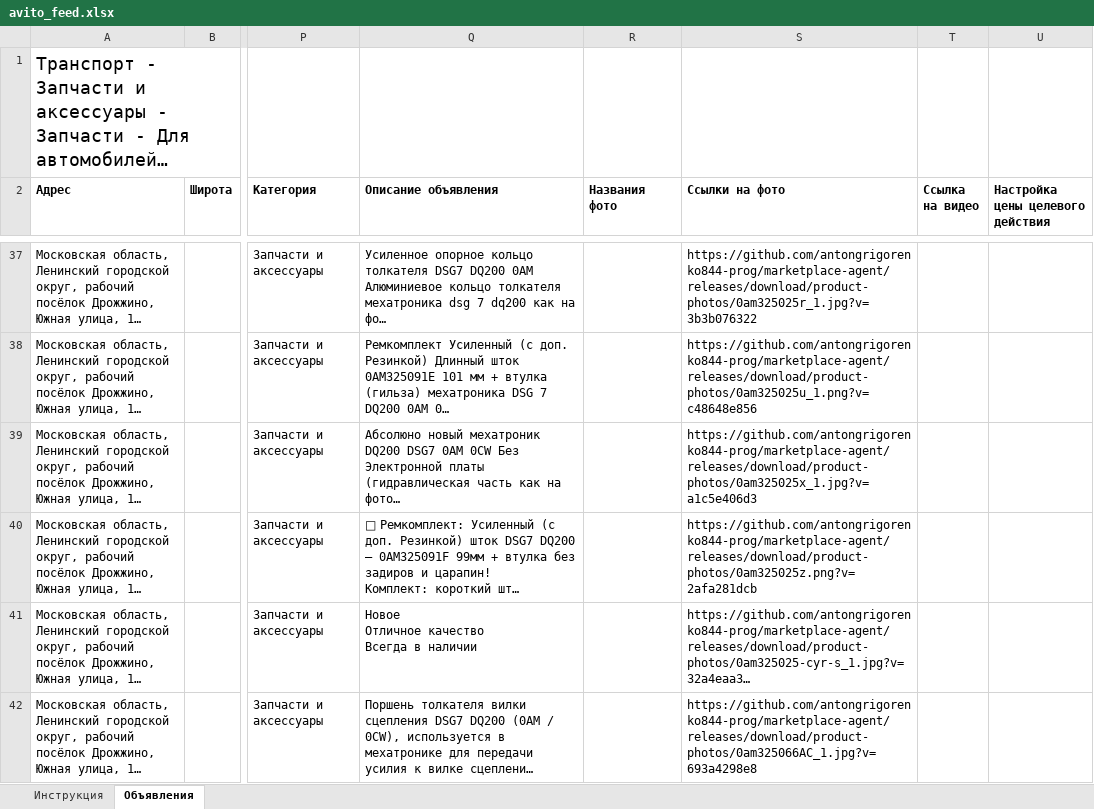
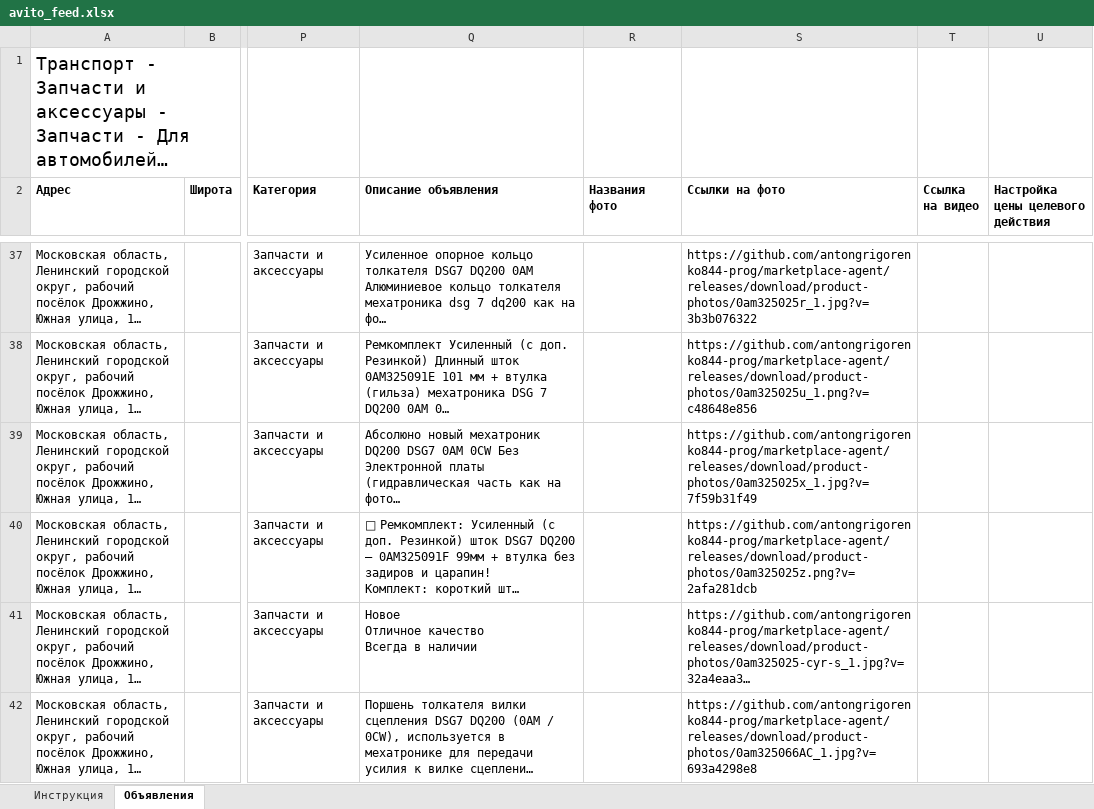
Before and after one commit to antongrigorenko844-prog/marketplace-agent, an Excel workbook: data/avito_feed.xlsx, sheet Объявления, drawn as a sheet; only a part is shown, gaps mark what is left out; long unchanged cells end in …; values as stored, in another font and other column widths than the file's, no borders; the diff names each change by its address in the sheet, - before the commit and + after, or states it on an @@ line.

```diff
--- a/data/avito_feed.xlsx (sheet Объявления)
+++ b/data/avito_feed.xlsx (sheet Объявления)
-S39 (Ссылки на фото): https://github.com/antongrigorenko844-prog/marketplace-agent/releases/download/product-photos/0am325025x_1.jpg?v=a1c5e406d3
+S39 (Ссылки на фото): https://github.com/antongrigorenko844-prog/marketplace-agent/releases/download/product-photos/0am325025x_1.jpg?v=7f59b31f49
```
Also changed, not shown: data/audit_report.xlsx, data/avito_photos.xlsx, 16 other files.
